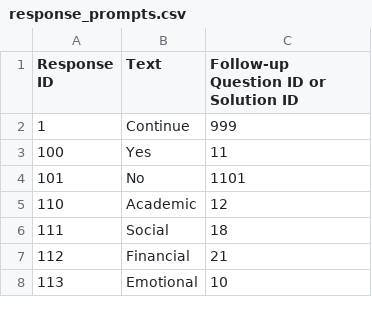
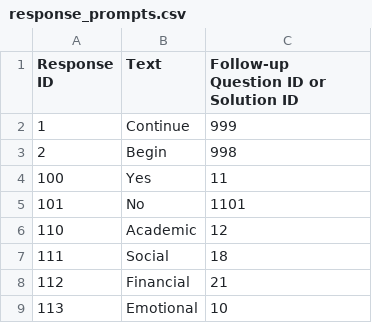
Before and after one commit to John-priv/student_sentiment_sensor, a CSV file: data/decision_tree/response_prompts.csv, drawn as a sheet; only a part is shown.

```diff
--- a/data/decision_tree/response_prompts.csv
+++ b/data/decision_tree/response_prompts.csv
@@ -2,2 +2,3 @@ Response ID,Text,Follow-up Question ID or Solution ID
 1,Continue,999
+2,Begin,998
 100,Yes,11
```
Also changed, not shown: data/decision_tree/question_prompts.csv, 1 other file.
